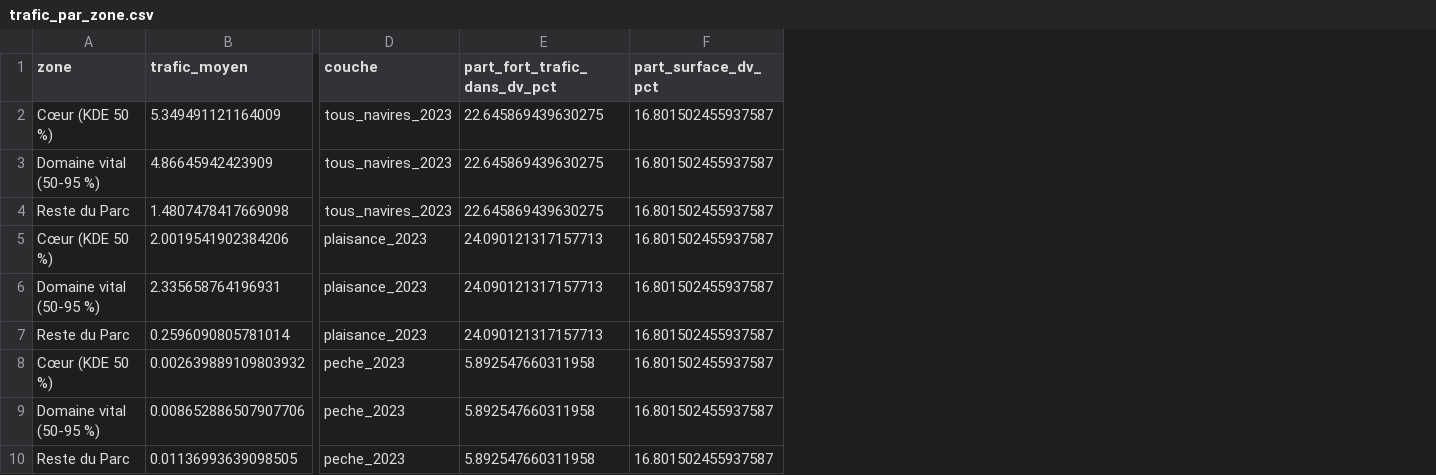
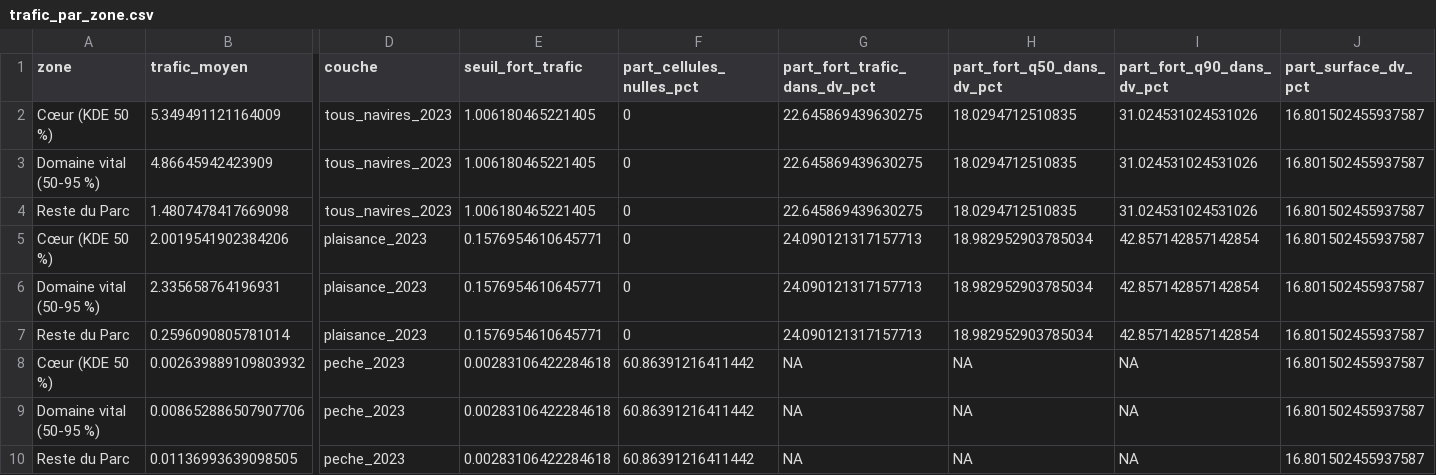
Before and after one commit to gwladys-helaine/delfinu-domaine-vital, a CSV file: trafic_par_zone.csv, drawn as a sheet; only a part is shown, gaps mark what is left out; addresses are those after the commit; the diff names each change by its address in the sheet, - before the commit and + after, or states it on an @@ line.

```diff
--- a/trafic_par_zone.csv
+++ b/trafic_par_zone.csv
+column E (seuil_fort_trafic), rows 2-10: 1.006180465221405 | 1.006180465221405 | 1.006180465221405 | 0.1576954610645771 | 0.1576954610645771 | 0.1576954610645771 | 0.00283106422284618 | 0.00283106422284618 | 0.00283106422284618
+column F (part_cellules_nulles_pct), rows 2-10: 0 | 0 | 0 | 0 | 0 | 0 | 60.86391216411442 | 60.86391216411442 | 60.86391216411442
+column H (part_fort_q50_dans_dv_pct), rows 2-10: 18.0294712510835 | 18.0294712510835 | 18.0294712510835 | 18.982952903785034 | 18.982952903785034 | 18.982952903785034 | NA | NA | NA
+column I (part_fort_q90_dans_dv_pct), rows 2-10: 31.024531024531026 | 31.024531024531026 | 31.024531024531026 | 42.857142857142854 | 42.857142857142854 | 42.857142857142854 | NA | NA | NA
-G8:G10 (part_fort_trafic_dans_dv_pct): 5.892547660311958
+G8:G10 (part_fort_trafic_dans_dv_pct): NA
```
Also changed, not shown: 1 other file.
